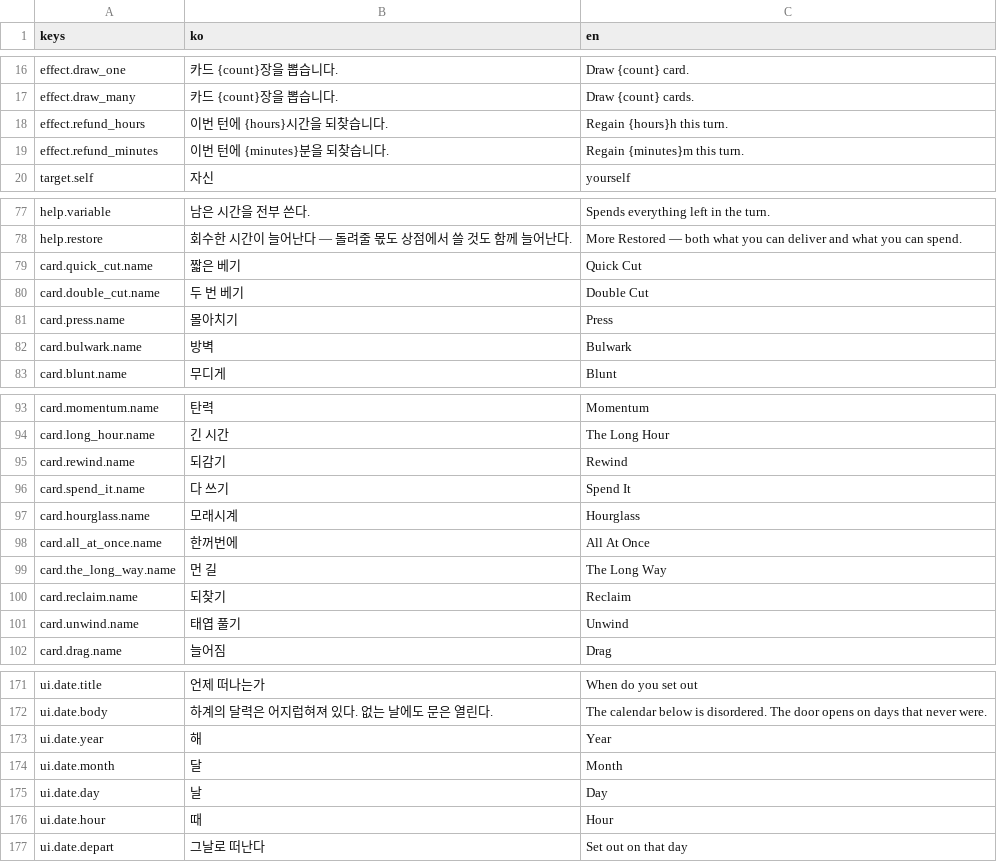
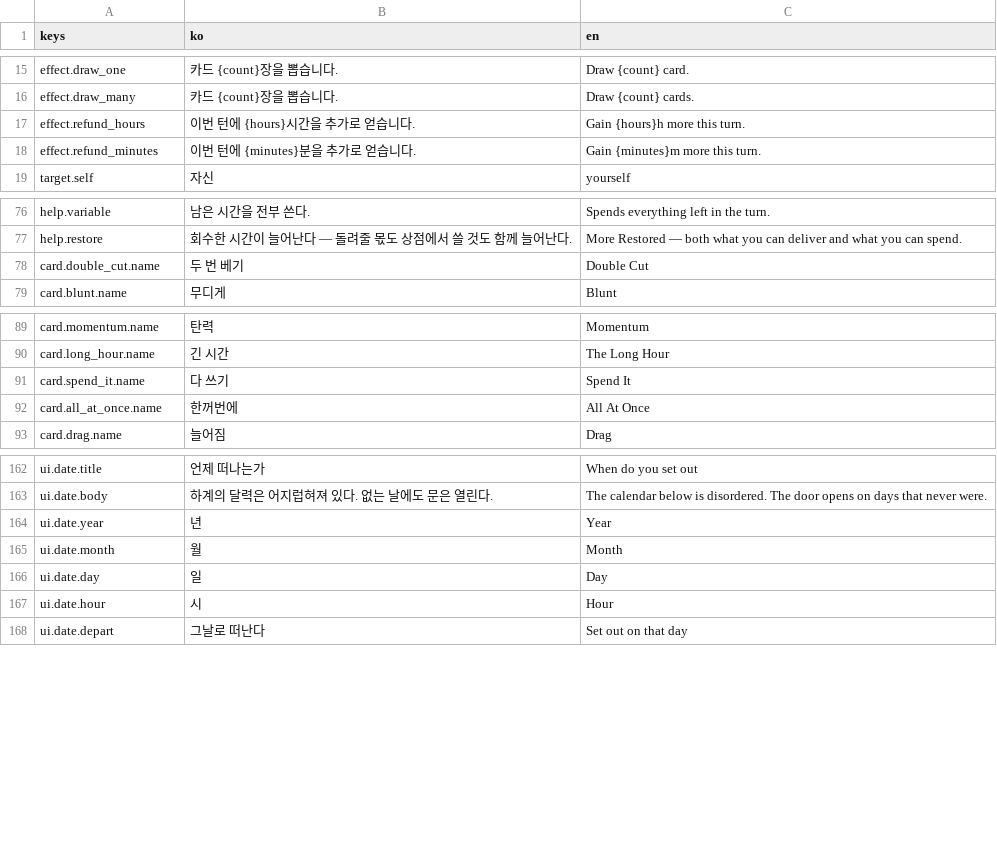
Before and after one commit to hjo3736/Time, a CSV file: source/data/localization/strings.csv, drawn as a sheet; only a part is shown, gaps mark what is left out; the diff covers the shown part only.

Commit message:
feat: cards

```diff
--- a/source/data/localization/strings.csv
+++ b/source/data/localization/strings.csv
@@ -17,4 +16,4 @@ effect.draw_one,카드 {count}장을 뽑습니다.,Draw {count} card.
 effect.draw_many,카드 {count}장을 뽑습니다.,Draw {count} cards.
-effect.refund_hours,이번 턴에 {hours}시간을 되찾습니다.,Regain {hours}h this turn.
-effect.refund_minutes,이번 턴에 {minutes}분을 되찾습니다.,Regain {minutes}m this turn.
+effect.refund_hours,이번 턴에 {hours}시간을 추가로 얻습니다.,Gain {hours}h more this turn.
+effect.refund_minutes,이번 턴에 {minutes}분을 추가로 얻습니다.,Gain {minutes}m more this turn.
 target.self,자신,yourself
@@ -78,6 +77,3 @@ help.variable,남은 시간을 전부 쓴다.,Spends everything left in the turn
 help.restore,회수한 시간이 늘어난다 — 돌려줄 몫도 상점에서 쓸 것도 함께 늘어난다.,More Restored — both what you can deliver and what you can spend.
-card.quick_cut.name,짧은 베기,Quick Cut
 card.double_cut.name,두 번 베기,Double Cut
-card.press.name,몰아치기,Press
-card.bulwark.name,방벽,Bulwark
 card.blunt.name,무디게,Blunt
@@ -94,9 +90,4 @@ card.momentum.name,탄력,Momentum
 card.long_hour.name,긴 시간,The Long Hour
-card.rewind.name,되감기,Rewind
 card.spend_it.name,다 쓰기,Spend It
-card.hourglass.name,모래시계,Hourglass
 card.all_at_once.name,한꺼번에,All At Once
-card.the_long_way.name,먼 길,The Long Way
-card.reclaim.name,되찾기,Reclaim
-card.unwind.name,태엽 풀기,Unwind
 card.drag.name,늘어짐,Drag
@@ -172,6 +163,6 @@ ui.date.title,언제 떠나는가,When do you set out
 ui.date.body,하계의 달력은 어지럽혀져 있다. 없는 날에도 문은 열린다.,The calendar below is disordered. The door opens on days that never were.
-ui.date.year,해,Year
-ui.date.month,달,Month
-ui.date.day,날,Day
-ui.date.hour,때,Hour
+ui.date.year,년,Year
+ui.date.month,월,Month
+ui.date.day,일,Day
+ui.date.hour,시,Hour
 ui.date.depart,그날로 떠난다,Set out on that day
```
Also changed, not shown: 3 added rows, 1 removed row and 24 edited cells elsewhere in this file, 45 other files.
